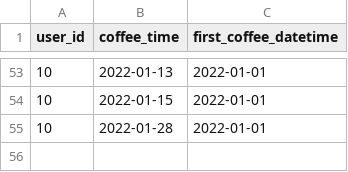
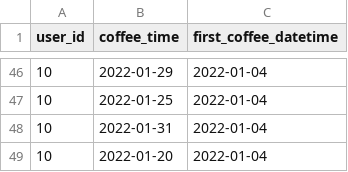
Before and after one commit to ljpiere/data_python_classes, a CSV file: DA/Webinar 20 - Sprint 9 - M1-M2/datasets/coffee_home.csv, drawn as a sheet; only a part is shown, gaps mark what is left out; the diff covers the shown part only.

```diff
--- a/DA/Webinar 20 - Sprint 9 - M1-M2/datasets/coffee_home.csv
+++ b/DA/Webinar 20 - Sprint 9 - M1-M2/datasets/coffee_home.csv
@@ -53,3 +46,4 @@ user_id,coffee_time,first_coffee_datetime
-10,2022-01-13,2022-01-01
-10,2022-01-15,2022-01-01
-10,2022-01-28,2022-01-01
+10,2022-01-29,2022-01-04
+10,2022-01-25,2022-01-04
+10,2022-01-31,2022-01-04
+10,2022-01-20,2022-01-04
```
Also changed, not shown: 2 added rows, 9 removed rows and 79 edited cells elsewhere in this file, DA/Webinar 20 - Sprint 9 - M1-M2/datasets/ad_data_2.csv, DA/Webinar 20 - Sprint 9 - M1-M2/datasets/events.csv, 13 other files.
